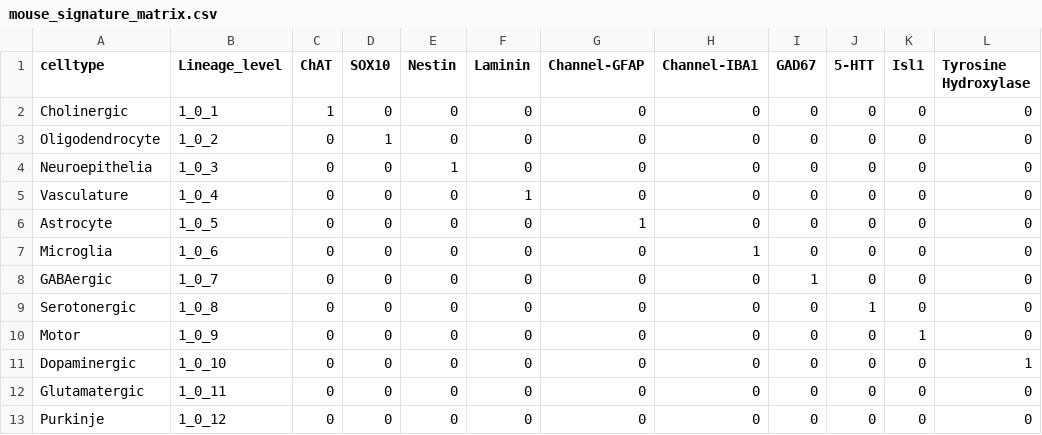
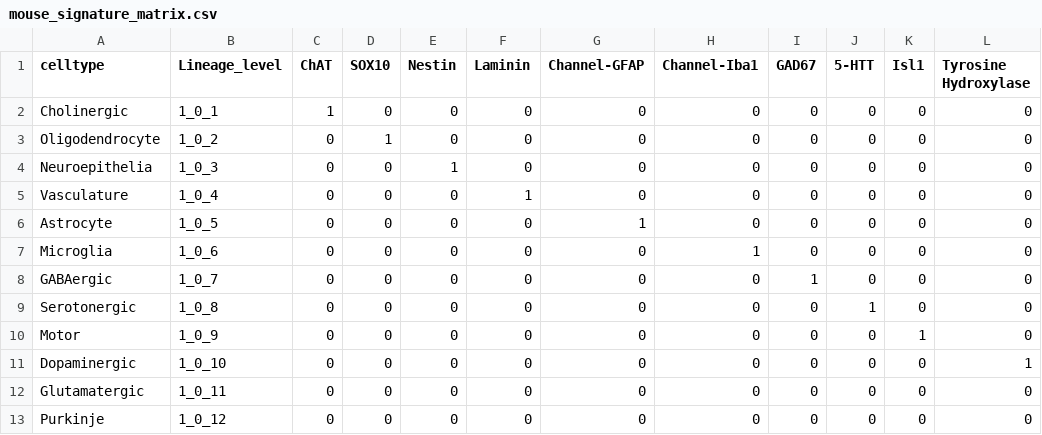
Before and after one commit to Nanostring-Biostats/CelestaSignatureLibrary, a CSV file: Mouse/mouse_signature_matrix.csv, drawn as a sheet; only a part is shown; the diff names each change by its address in the sheet, - before the commit and + after, or states it on an @@ line.

Commit message:
Update mouse_signature_matrix.csv to match morph kit rename

```diff
--- a/Mouse/mouse_signature_matrix.csv
+++ b/Mouse/mouse_signature_matrix.csv
-H1: Channel-IBA1
+H1: Channel-Iba1
```
